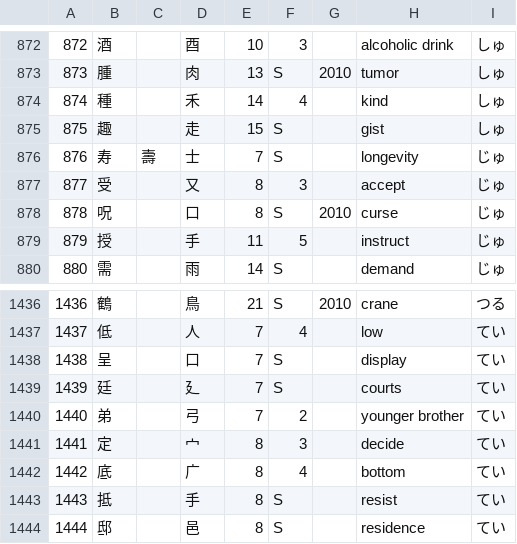
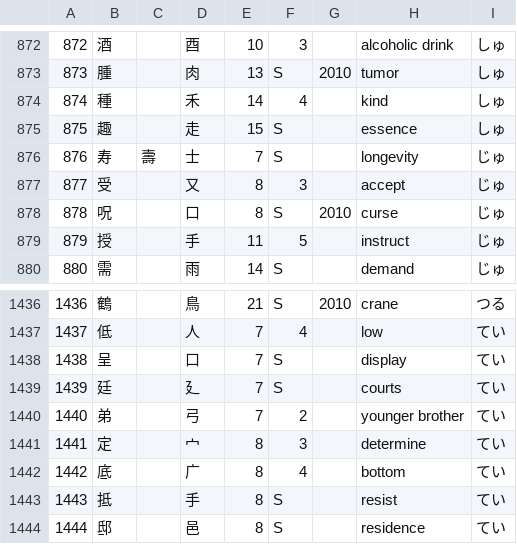
Before and after one commit to User65-87-11/kotoba_bot_random_kanji, a CSV file: data/jouyou.csv, drawn as a sheet; only a part is shown, gaps mark what is left out; the diff covers the shown part only.

```diff
--- a/data/jouyou.csv
+++ b/data/jouyou.csv
@@ -874,3 +874,3 @@
 874,種,,禾,14,4,,kind,しゅ
-875,趣,,走,15,S,,gist,しゅ
+875,趣,,走,15,S,,essence,しゅ
 876,寿,壽,士,7,S,,longevity,じゅ
@@ -1440,3 +1440,3 @@
 1440,弟,,弓,7,2,,younger brother,てい
-1441,定,,宀,8,3,,decide,てい
+1441,定,,宀,8,3,,determine,てい
 1442,底,,广,8,4,,bottom,てい
```
Also changed, not shown: 6 edited cells elsewhere in this file, kotoba_csv/out_n3_single.csv, 5 other files.
